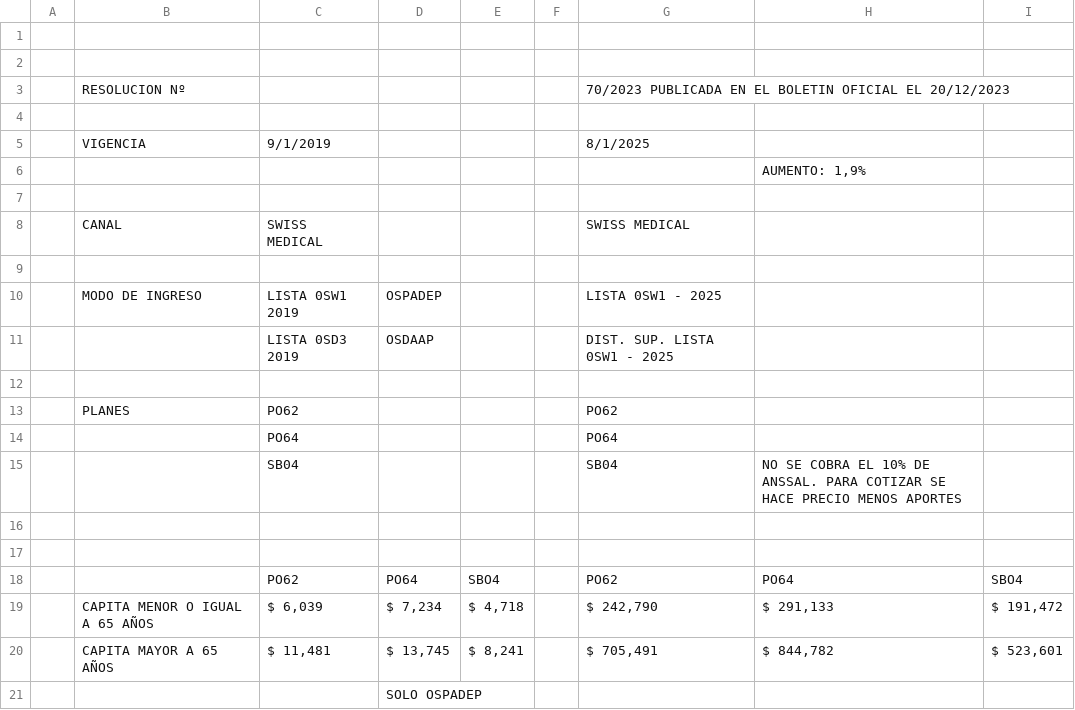
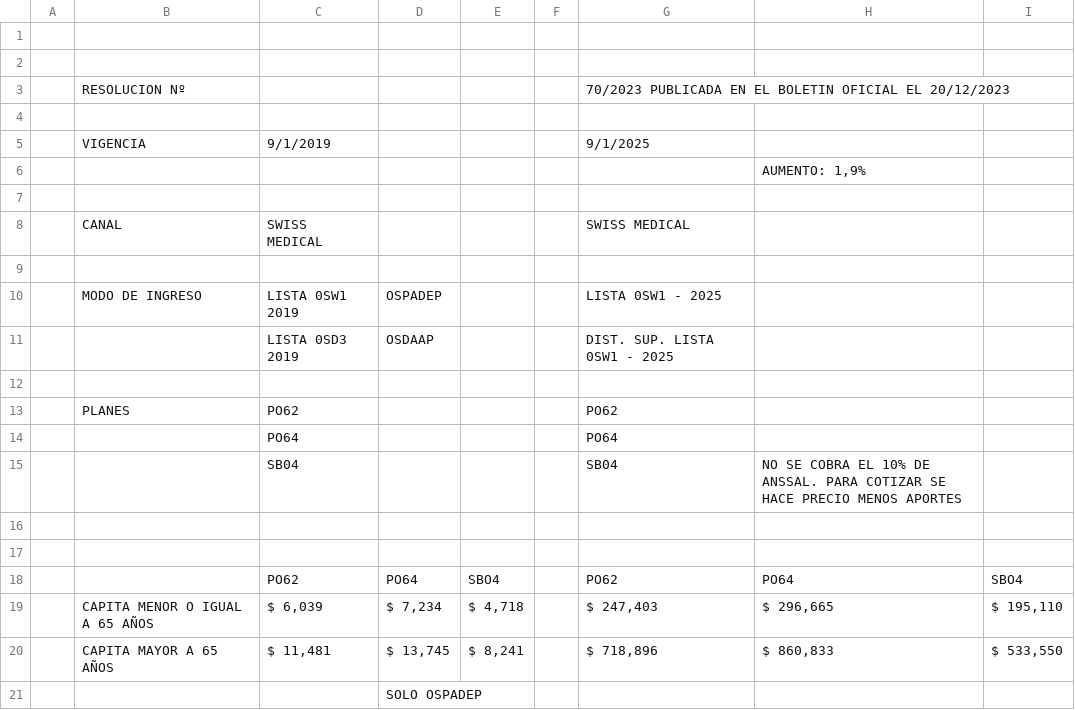
Before and after one commit to dantemoss/Cotizador-Online-OSPADEP, a CSV file: planes/Planes-AGOSTO25/Planes-SEPTIEMBRE25/PRECIOSSWISSMEDICAL-SEPTIEMBRE25 - SW PO62 PO64 SB04 - SW PO62 PO64 SB04.csv (was planes/Planes-AGOSTO25/PRECIOSSWISSMEDICAL-AGOSTO25 - SW PO62 PO64 SB04.csv), drawn as a sheet.

```diff
--- a/planes/Planes-AGOSTO25/PRECIOSSWISSMEDICAL-AGOSTO25 - SW PO62 PO64 SB04.csv
+++ b/planes/Planes-AGOSTO25/Planes-SEPTIEMBRE25/PRECIOSSWISSMEDICAL-SEPTIEMBRE25 - SW PO62 PO64 SB04 - SW PO62 PO64 SB04.csv
@@ -4,3 +4,3 @@
 ,,,,,,,,
-,VIGENCIA,9/1/2019,,,,8/1/2025,,
+,VIGENCIA,9/1/2019,,,,9/1/2025,,
 ,,,,,,,"AUMENTO: 1,9%",
@@ -18,4 +18,4 @@
 ,,PO62,PO64,SBO4,,PO62,PO64,SBO4
-,CAPITA MENOR O IGUAL A 65 AÑOS," $  6,039 "," $  7,234 "," $  4,718 ",," $  242,790 "," $  291,133 "," $  191,472 "
-,CAPITA MAYOR A 65 AÑOS," $  11,481 "," $  13,745 "," $  8,241 ",," $  705,491 "," $  844,782 "," $  523,601 "
+,CAPITA MENOR O IGUAL A 65 AÑOS," $  6,039 "," $  7,234 "," $  4,718 ",," $  247,403 "," $  296,665 "," $  195,110 "
+,CAPITA MAYOR A 65 AÑOS," $  11,481 "," $  13,745 "," $  8,241 ",," $  718,896 "," $  860,833 "," $  533,550 "
 ,,,SOLO OSPADEP,,,,,
```
Also changed, not shown: planes/Planes-AGOSTO25/Planes-SEPTIEMBRE25/PLANES-ACTIVASALUD-SEPTIEMBRE25 - ACTIVA SALUD.csv, planes/Planes-AGOSTO25/Planes-SEPTIEMBRE25/PRECIOSSWNUBIAL-SEPTIEMBRE25 - SW NUBIAL - SW NUBIAL.csv, 6 other files.
